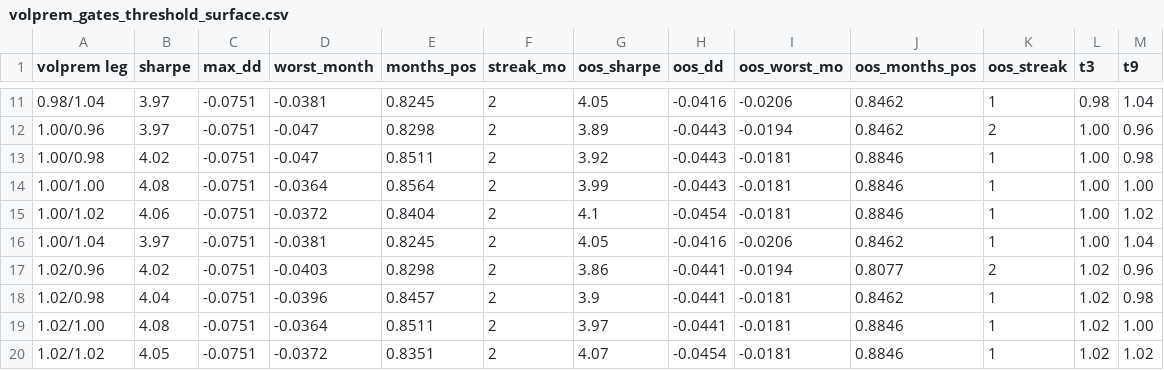
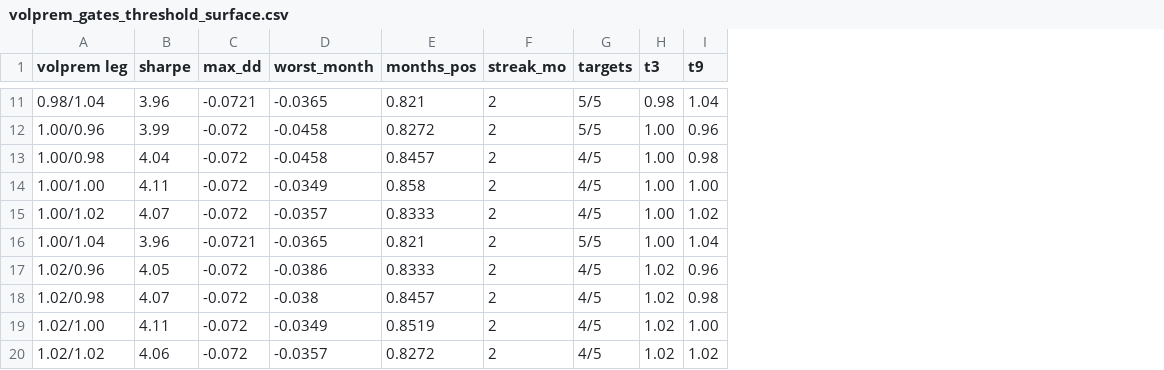
Before and after one commit to AlexSilka/quant_portfolio, a CSV file: reports/volprem/volprem_gates_threshold_surface.csv, drawn as a sheet; only a part is shown, gaps mark what is left out; removed rows and columns are numbered as before the commit, all else as after; the diff covers the shown part only; the diff names each change by its address in the sheet, - before the commit and + after, or states it on an @@ line.

```diff
--- a/reports/volprem/volprem_gates_threshold_surface.csv
+++ b/reports/volprem/volprem_gates_threshold_surface.csv
-column G (oos_sharpe), rows 11-20: 4.05 | 3.89 | 3.92 | 3.99 | 4.1 | 4.05 | 3.86 | 3.9 | 3.97 | 4.07
-column H (oos_dd), rows 11-20: -0.0416 | -0.0443 | -0.0443 | -0.0443 | -0.0454 | -0.0416 | -0.0441 | -0.0441 | -0.0441 | -0.0454
-column I (oos_worst_mo), rows 11-20: -0.0206 | -0.0194 | -0.0181 | -0.0181 | -0.0181 | -0.0206 | -0.0194 | -0.0181 | -0.0181 | -0.0181
-column J (oos_months_pos), rows 11-20: 0.8462 | 0.8462 | 0.8846 | 0.8846 | 0.8846 | 0.8462 | 0.8077 | 0.8462 | 0.8846 | 0.8846
-column K (oos_streak), rows 11-20: 1 | 2 | 1 | 1 | 1 | 1 | 2 | 1 | 1 | 1
+column G (targets), rows 11-20: 5/5 | 5/5 | 4/5 | 4/5 | 4/5 | 5/5 | 4/5 | 4/5 | 4/5 | 4/5
-B11 (sharpe): 3.97
+B11 (sharpe): 3.96
-C11 (max_dd): -0.0751
+C11 (max_dd): -0.0721
-D11 (worst_month): -0.0381
+D11 (worst_month): -0.0365
-E11 (months_pos): 0.8245
+E11 (months_pos): 0.821
-B12 (sharpe): 3.97
+B12 (sharpe): 3.99
-C12:C15 (max_dd): -0.0751
+C12:C15 (max_dd): -0.072
-D12:D13 (worst_month): -0.047
+D12:D13 (worst_month): -0.0458
-E12 (months_pos): 0.8298
+E12 (months_pos): 0.8272
-B13 (sharpe): 4.02
+B13 (sharpe): 4.04
-E13 (months_pos): 0.8511
+E13 (months_pos): 0.8457
-B14 (sharpe): 4.08
+B14 (sharpe): 4.11
-D14 (worst_month): -0.0364
+D14 (worst_month): -0.0349
-E14 (months_pos): 0.8564
+E14 (months_pos): 0.858
-B15 (sharpe): 4.06
+B15 (sharpe): 4.07
-D15 (worst_month): -0.0372
+D15 (worst_month): -0.0357
-E15 (months_pos): 0.8404
+E15 (months_pos): 0.8333
-B16 (sharpe): 3.97
+B16 (sharpe): 3.96
-C16 (max_dd): -0.0751
+C16 (max_dd): -0.0721
-D16 (worst_month): -0.0381
+D16 (worst_month): -0.0365
-E16 (months_pos): 0.8245
+E16 (months_pos): 0.821
-B17 (sharpe): 4.02
+B17 (sharpe): 4.05
-C17:C20 (max_dd): -0.0751
+C17:C20 (max_dd): -0.072
-D17 (worst_month): -0.0403
+D17 (worst_month): -0.0386
-E17 (months_pos): 0.8298
+E17 (months_pos): 0.8333
-B18 (sharpe): 4.04
+B18 (sharpe): 4.07
-D18 (worst_month): -0.0396
+D18 (worst_month): -0.038
-B19 (sharpe): 4.08
+B19 (sharpe): 4.11
-D19 (worst_month): -0.0364
+D19 (worst_month): -0.0349
-E19 (months_pos): 0.8511
+E19 (months_pos): 0.8519
-B20 (sharpe): 4.05
+B20 (sharpe): 4.06
-D20 (worst_month): -0.0372
+D20 (worst_month): -0.0357
-E20 (months_pos): 0.8351
+E20 (months_pos): 0.8272
```
Also changed, not shown: 55 edited cells elsewhere in this file, reports/volprem/volprem_gates_book.csv, 3 other files.
